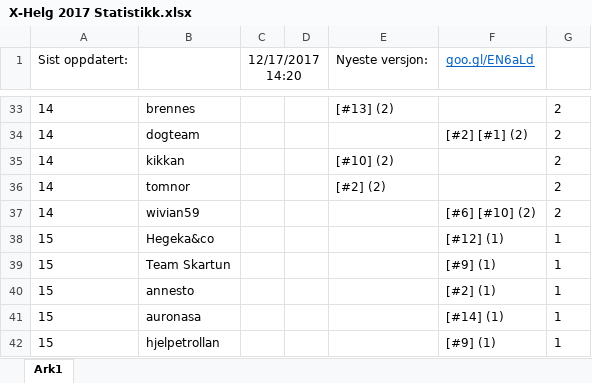
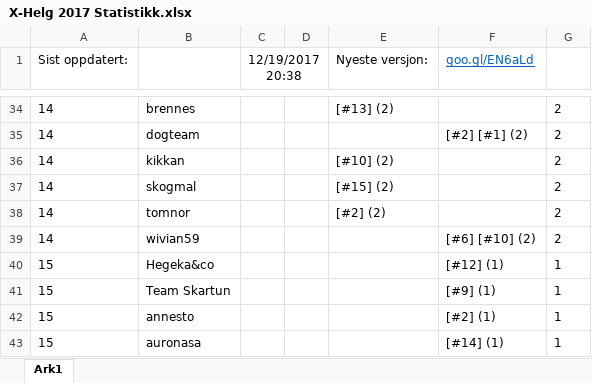
Before and after one commit to tplive/xhelg-stats, an Excel workbook: X-Helg 2017 Statistikk.xlsx, sheet Ark1, drawn as a sheet; only a part is shown, gaps mark what is left out; the shorter side is filled out with more unchanged rows; values as stored, in another font and other column widths than the file's, no borders; the diff covers the shown part only; the diff names each change by its address in the sheet, - before the commit and + after, or states it on an @@ line.

```diff
--- a/X-Helg 2017 Statistikk.xlsx (sheet Ark1)
+++ b/X-Helg 2017 Statistikk.xlsx (sheet Ark1)
-C1: 12/17/2017 14:20
+C1: 12/19/2017 20:38
+row 37: 14 | skogmal |  |  | [#15] (2) |  | 2
```
Also changed, not shown: 7 added rows, 6 removed rows and 15 edited cells elsewhere in this sheet, 4 other files.
